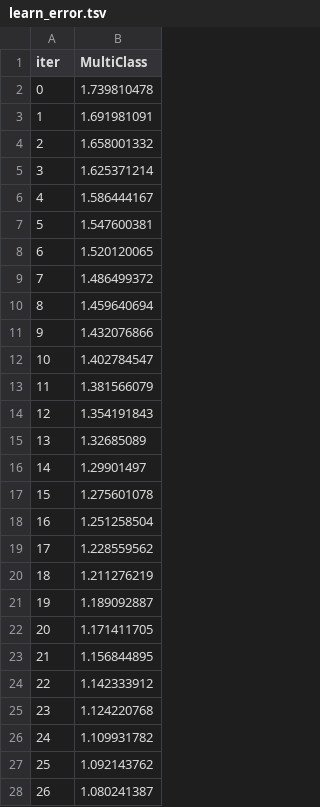
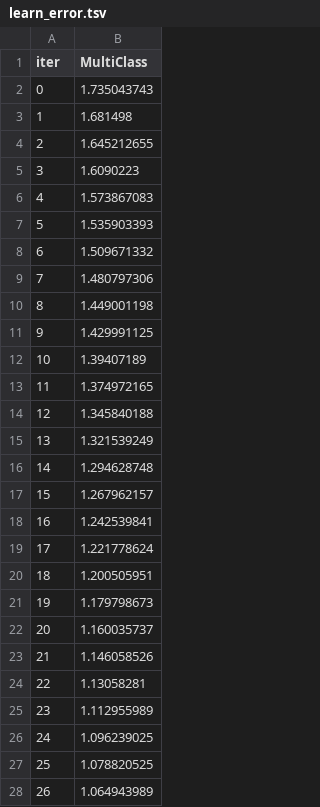
Before and after one commit to r-vvch/promprog_project, a TSV file: classification/catboost_info/learn_error.tsv, drawn as a sheet; only a part is shown; the diff covers the shown part only.

```diff
--- a/classification/catboost_info/learn_error.tsv
+++ b/classification/catboost_info/learn_error.tsv
@@ -1,28 +1,28 @@
 iter	MultiClass
-0	1.739810478
-1	1.691981091
-2	1.658001332
-3	1.625371214
-4	1.586444167
-5	1.547600381
-6	1.520120065
-7	1.486499372
-8	1.459640694
-9	1.432076866
-10	1.402784547
-11	1.381566079
-12	1.354191843
-13	1.32685089
-14	1.29901497
-15	1.275601078
-16	1.251258504
-17	1.228559562
-18	1.211276219
-19	1.189092887
-20	1.171411705
-21	1.156844895
-22	1.142333912
-23	1.124220768
-24	1.109931782
-25	1.092143762
-26	1.080241387
+0	1.735043743
+1	1.681498
+2	1.645212655
+3	1.6090223
+4	1.573867083
+5	1.535903393
+6	1.509671332
+7	1.480797306
+8	1.449001198
+9	1.429991125
+10	1.39407189
+11	1.374972165
+12	1.345840188
+13	1.321539249
+14	1.294628748
+15	1.267962157
+16	1.242539841
+17	1.221778624
+18	1.200505951
+19	1.179798673
+20	1.160035737
+21	1.146058526
+22	1.13058281
+23	1.112955989
+24	1.096239025
+25	1.078820525
+26	1.064943989
```
Also changed, not shown: 173 edited cells elsewhere in this file, classification/catboost_info/time_left.tsv, 6 other files.
